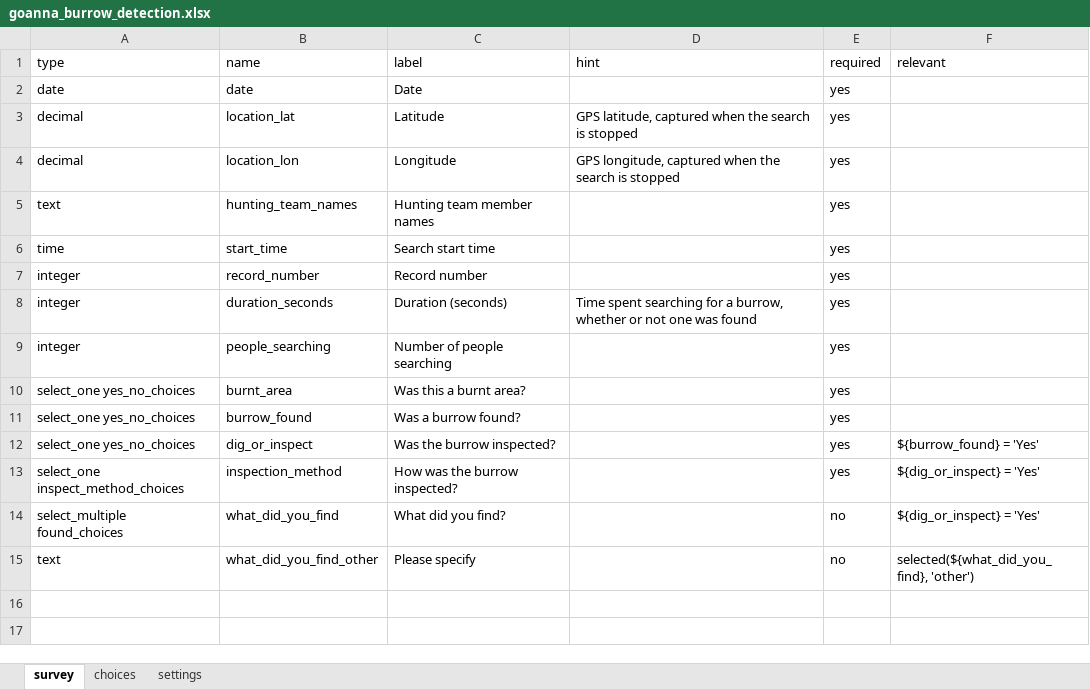
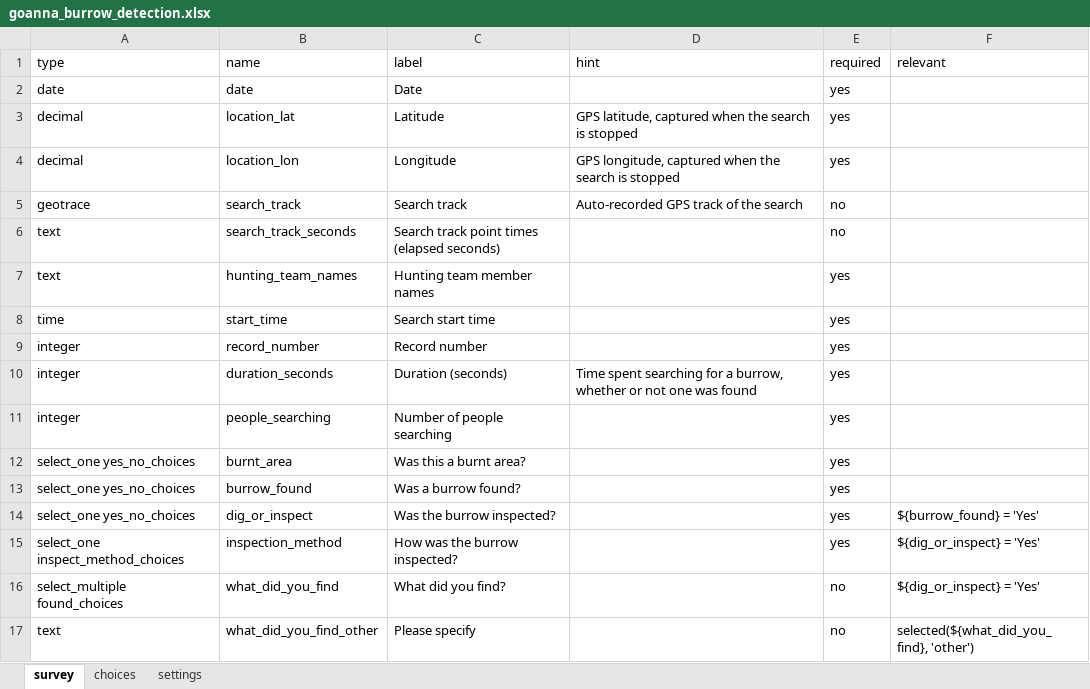
Before and after one commit to toad-containment-zone/goanna-hunting-app, an Excel workbook: goanna_burrow_detection.xlsx, sheet survey, drawn as a sheet; values as stored, in another font and other column widths than the file's, no borders; the diff names each change by its address in the sheet, - before the commit and + after, or states it on an @@ line.

```diff
--- a/goanna_burrow_detection.xlsx (sheet survey)
+++ b/goanna_burrow_detection.xlsx (sheet survey)
+row 5: geotrace | search_track | Search track | Auto-recorded GPS track of the search | no
+row 6: text | search_track_seconds | Search track point times (elapsed seconds) |  | no
```
Also changed, not shown: 4 other files.
